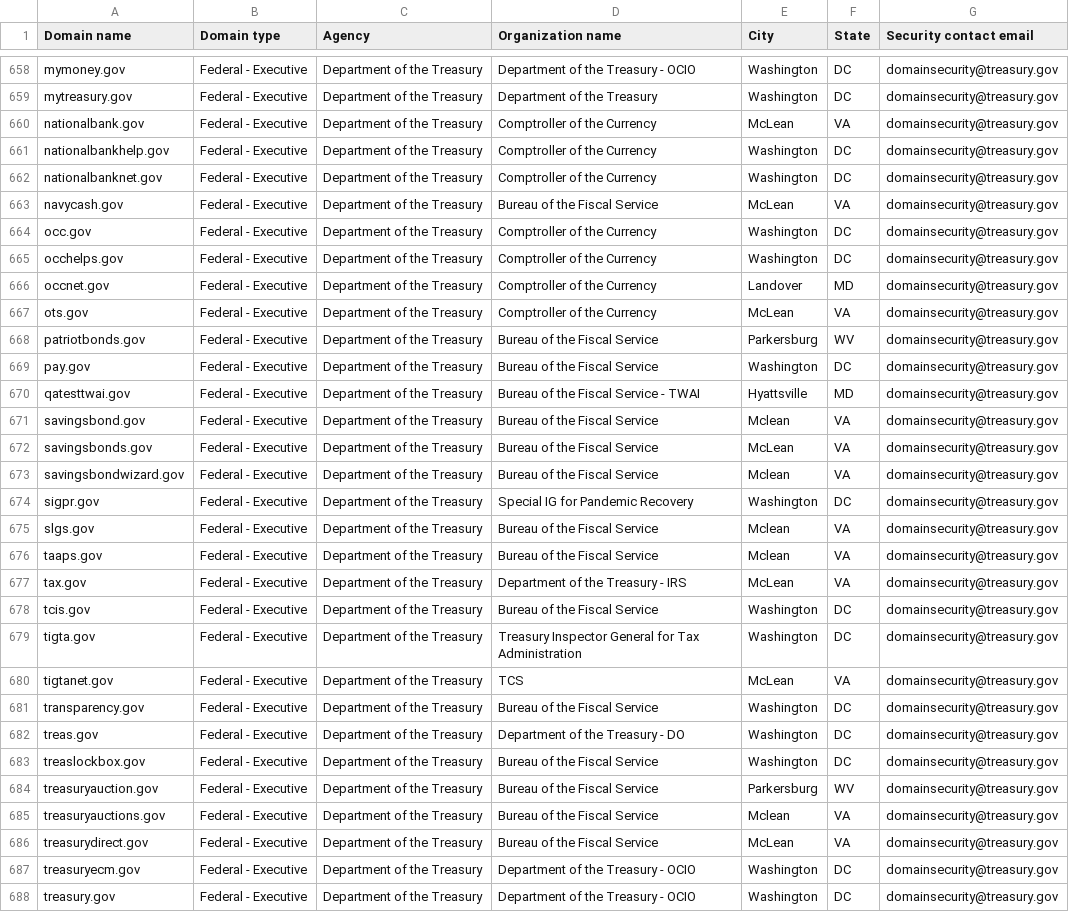
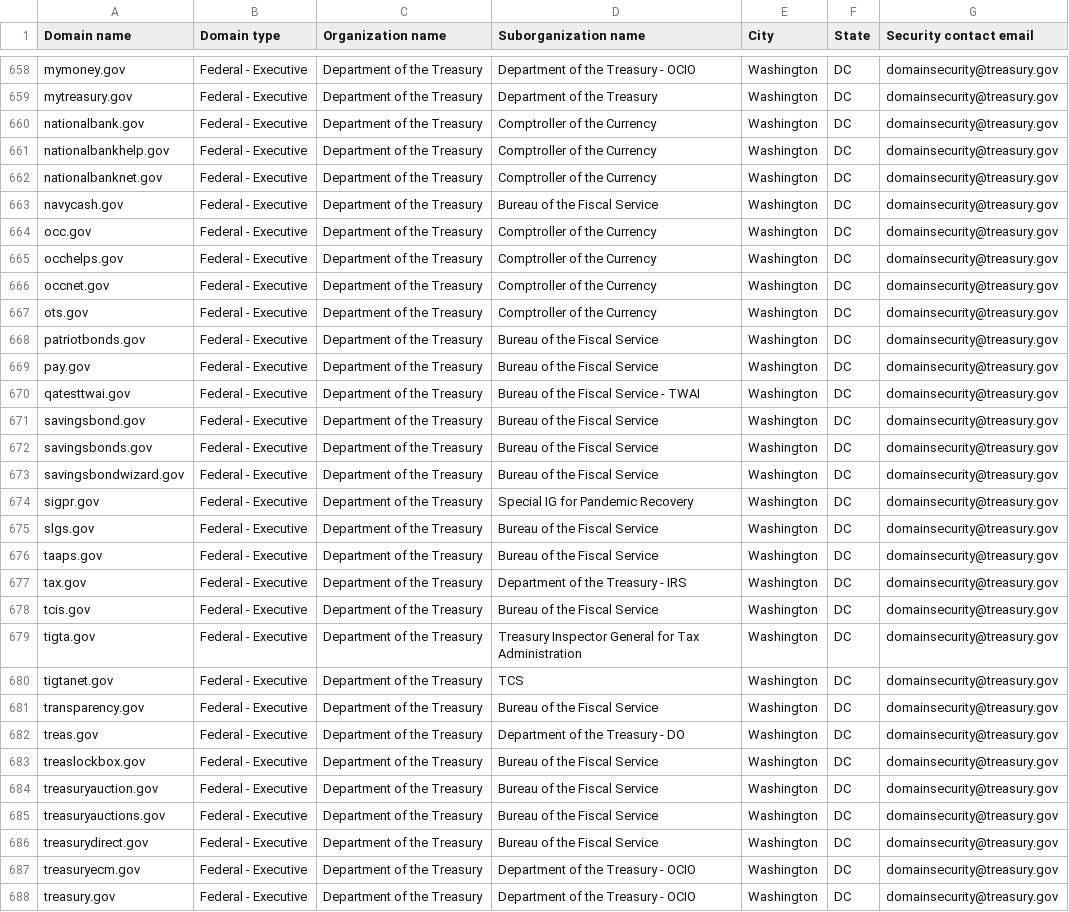
Before and after one commit to cisagov/dotgov-data-staging, a CSV file: current-federal-yellowstone.csv, drawn as a sheet; only a part is shown, gaps mark what is left out; the diff covers the shown part only; the diff names each change by its address in the sheet, - before the commit and + after, or states it on an @@ line.

Commit message:
Flat: latest data (2025-12-10T22:10:45.668Z) {   "date": "2025-12-10T22:10:45.668Z",   "files": [     {       "name": "current-federal-yellowstone.csv",       "deltaBytes": 225,       "source": "https://getgov-yellowstone.app.cloud.gov/api/v1/get-report/current-federal"     },     {       "name": "current-full-yellowstone.csv",       "deltaBytes": -233543,       "source": "https://getgov-yellowstone.app.cloud.gov/api/v1/get-report/current-full"     }   ] }

```diff
--- a/current-federal-yellowstone.csv
+++ b/current-federal-yellowstone.csv
-C1: Agency
+C1: Organization name
-D1: Organization name
+D1: Suborganization name
-E660 (City): McLean
+E660 (City): Washington
-F660 (State): VA
+F660 (State): DC
-E663 (City): McLean
+E663 (City): Washington
-F663 (State): VA
+F663 (State): DC
-E666 (City): Landover
+E666 (City): Washington
-F666 (State): MD
+F666 (State): DC
-E667 (City): McLean
+E667 (City): Washington
-F667 (State): VA
+F667 (State): DC
-E668 (City): Parkersburg
+E668 (City): Washington
-F668 (State): WV
+F668 (State): DC
-E670 (City): Hyattsville
+E670 (City): Washington
-F670 (State): MD
+F670 (State): DC
-E671 (City): Mclean
+E671 (City): Washington
-F671:F673 (State): VA
+F671:F673 (State): DC
-E672 (City): McLean
+E672 (City): Washington
-E673 (City): Mclean
+E673 (City): Washington
-E675:E676 (City): Mclean
+E675:E676 (City): Washington
-F675:F677 (State): VA
+F675:F677 (State): DC
-E677 (City): McLean
+E677 (City): Washington
-E680 (City): McLean
+E680 (City): Washington
-F680 (State): VA
+F680 (State): DC
-E684 (City): Parkersburg
+E684 (City): Washington
-F684 (State): WV
+F684 (State): DC
-E685 (City): Mclean
+E685 (City): Washington
-F685:F686 (State): VA
+F685:F686 (State): DC
-E686 (City): McLean
+E686 (City): Washington
```
Also changed, not shown: 114 edited cells elsewhere in this file, 1 other file.
